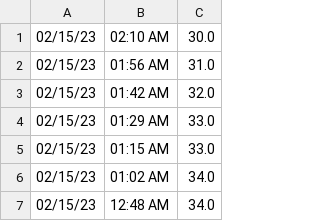
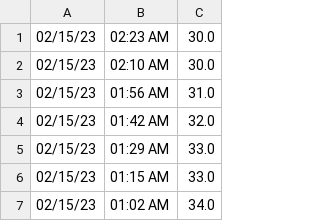
Before and after one commit to brewerAle/cb, a CSV file: fermenApi.csv, drawn as a sheet; only a part is shown; the shorter side is filled out with more unchanged rows.

Commit message:
committing files

```diff
--- a/fermenApi.csv
+++ b/fermenApi.csv
@@ -1 +1,2 @@
+02/15/23,02:23 AM,30.0
 02/15/23,02:10 AM,30.0
```
